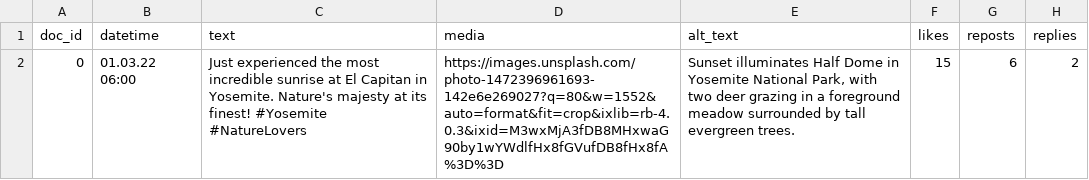
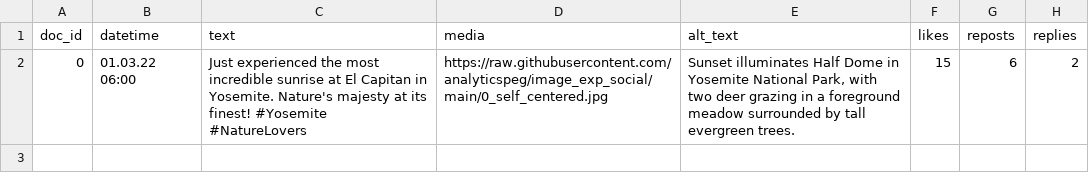
Before and after one commit to analyticspeg/image_exp_social, a CSV file: loro.csv, drawn as a sheet; only a part is shown; the diff names each change by its address in the sheet, - before the commit and + after, or states it on an @@ line.

Commit message:
Add files via upload

```diff
--- a/loro.csv
+++ b/loro.csv
-D2 (media): https://images.unsplash.com/photo-1472396961693-142e6e269027?q=80&w=1552&auto=format&fit=crop&ixlib=rb-4.0.3&ixid=M3wxMjA3fDB8MHxwaG90by1wYWdlfHx8fGVufDB8fHx8fA%3D%3D
+D2 (media): https://raw.githubusercontent.com/analyticspeg/image_exp_social/main/0_self_centered.jpg
```
